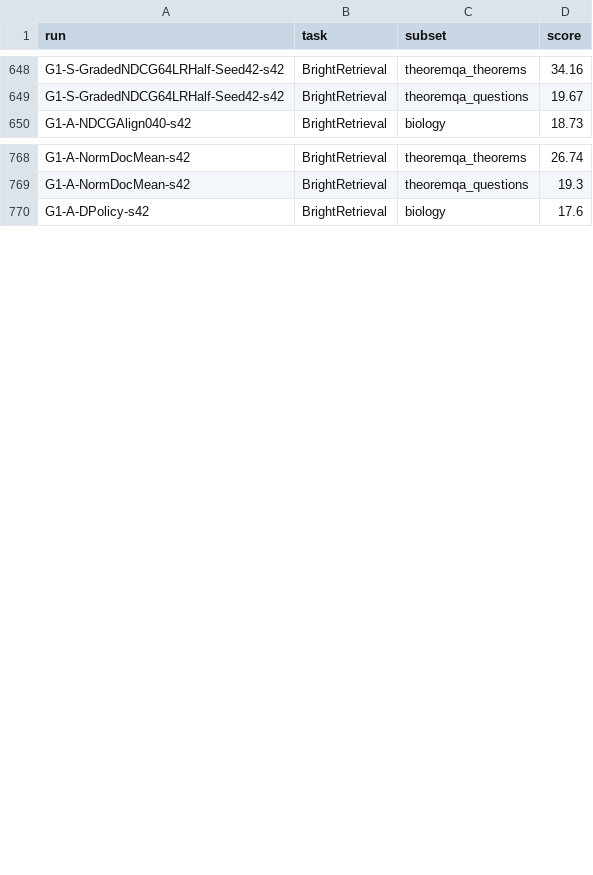
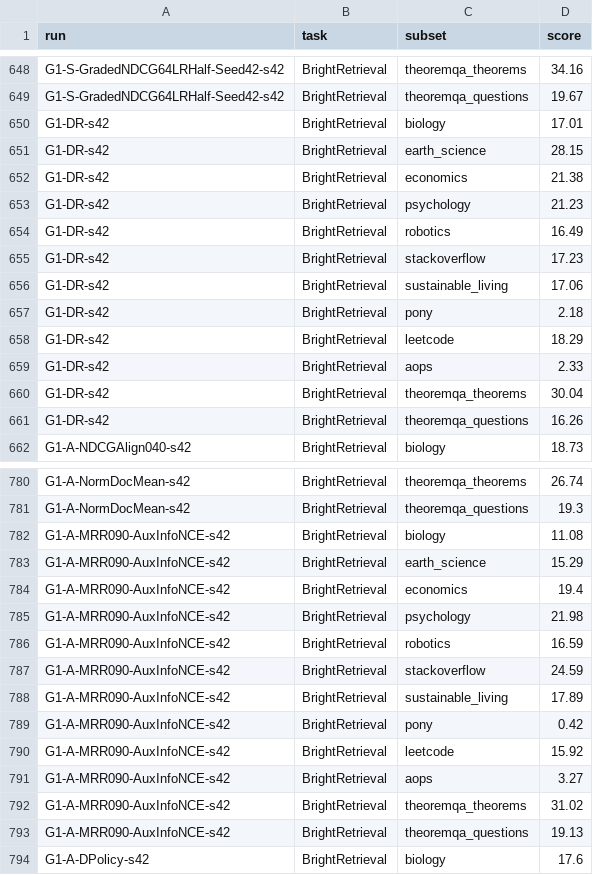
Before and after one commit to liuqi6777/E2Rank, a CSV file: paper/_summary/g1_bright/subset_summary.csv, drawn as a sheet; only a part is shown, gaps mark what is left out; the diff names each change by its address in the sheet, - before the commit and + after, or states it on an @@ line.

```diff
--- a/paper/_summary/g1_bright/subset_summary.csv
+++ b/paper/_summary/g1_bright/subset_summary.csv
+row 650: G1-DR-s42 | BrightRetrieval | biology | 17.01
+row 651: G1-DR-s42 | BrightRetrieval | earth_science | 28.15
+row 652: G1-DR-s42 | BrightRetrieval | economics | 21.38
+row 653: G1-DR-s42 | BrightRetrieval | psychology | 21.23
+row 654: G1-DR-s42 | BrightRetrieval | robotics | 16.49
+row 655: G1-DR-s42 | BrightRetrieval | stackoverflow | 17.23
+row 656: G1-DR-s42 | BrightRetrieval | sustainable_living | 17.06
+row 657: G1-DR-s42 | BrightRetrieval | pony | 2.18
+row 658: G1-DR-s42 | BrightRetrieval | leetcode | 18.29
+row 659: G1-DR-s42 | BrightRetrieval | aops | 2.33
+row 660: G1-DR-s42 | BrightRetrieval | theoremqa_theorems | 30.04
+row 661: G1-DR-s42 | BrightRetrieval | theoremqa_questions | 16.26
+row 782: G1-A-MRR090-AuxInfoNCE-s42 | BrightRetrieval | biology | 11.08
+row 783: G1-A-MRR090-AuxInfoNCE-s42 | BrightRetrieval | earth_science | 15.29
+row 784: G1-A-MRR090-AuxInfoNCE-s42 | BrightRetrieval | economics | 19.4
+row 785: G1-A-MRR090-AuxInfoNCE-s42 | BrightRetrieval | psychology | 21.98
+row 786: G1-A-MRR090-AuxInfoNCE-s42 | BrightRetrieval | robotics | 16.59
+row 787: G1-A-MRR090-AuxInfoNCE-s42 | BrightRetrieval | stackoverflow | 24.59
+row 788: G1-A-MRR090-AuxInfoNCE-s42 | BrightRetrieval | sustainable_living | 17.89
+row 789: G1-A-MRR090-AuxInfoNCE-s42 | BrightRetrieval | pony | 0.42
+row 790: G1-A-MRR090-AuxInfoNCE-s42 | BrightRetrieval | leetcode | 15.92
+row 791: G1-A-MRR090-AuxInfoNCE-s42 | BrightRetrieval | aops | 3.27
+row 792: G1-A-MRR090-AuxInfoNCE-s42 | BrightRetrieval | theoremqa_theorems | 31.02
+row 793: G1-A-MRR090-AuxInfoNCE-s42 | BrightRetrieval | theoremqa_questions | 19.13
```
Also changed, not shown: paper/_summary/g1_bright/run_summary.csv, 8 other files.
